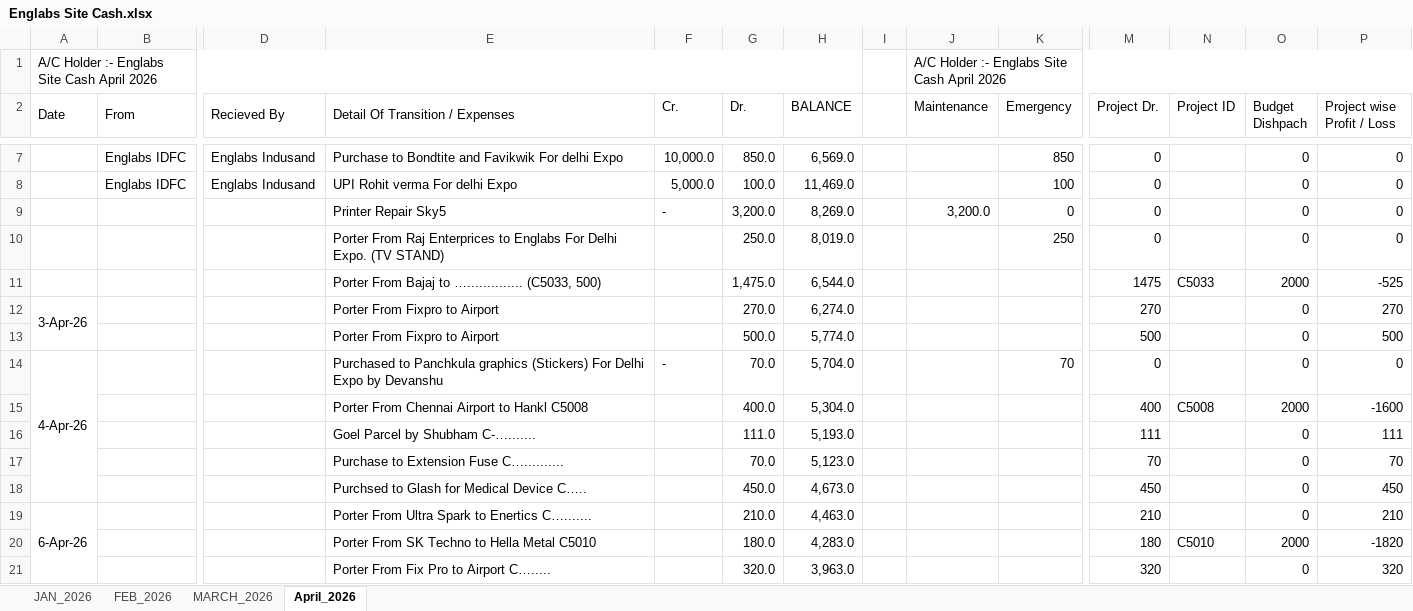
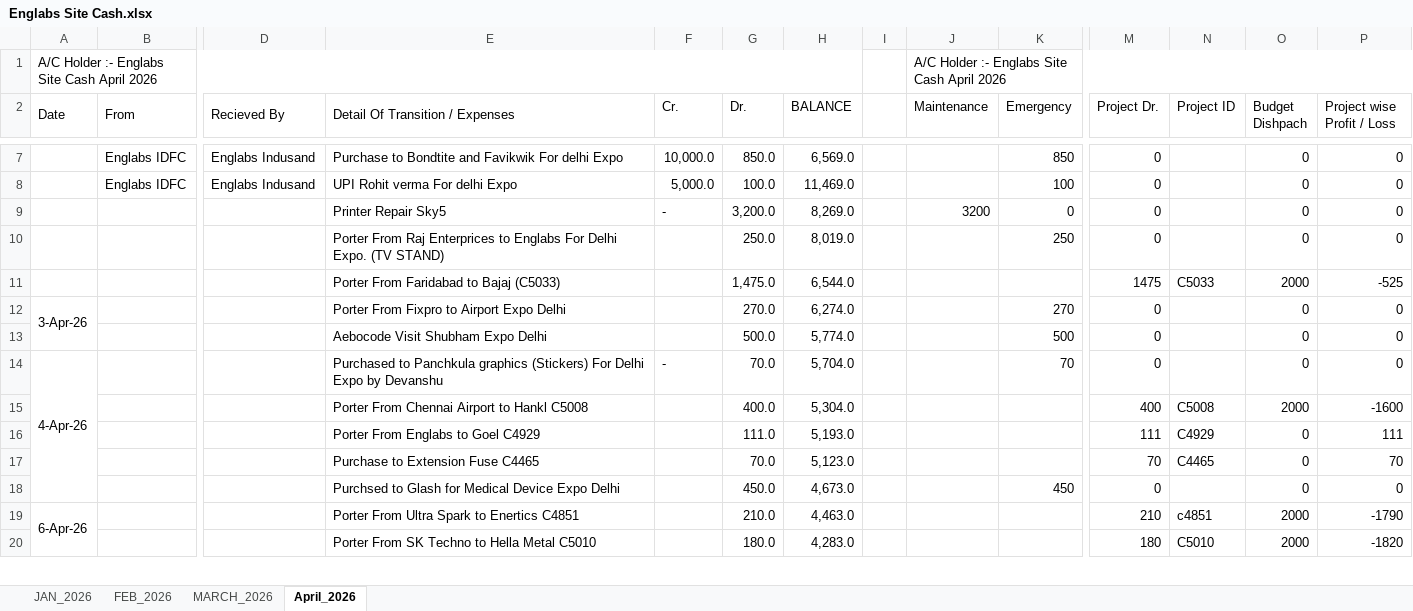
Before and after one commit to barrydeveloperindia-arch/englabs-inventory, an Excel workbook: Site Cash Details/Englabs Site Cash.xlsx, sheet April_2026, drawn as a sheet; only a part is shown, gaps mark what is left out; values as stored, in another font and other column widths than the file's, no cell formats; removed rows and columns are numbered as before the commit, all else as after; rows hold the shown columns only; the diff covers the shown part only; the diff names each change by its address in the sheet, - before the commit and + after, or states it on an @@ line.

```diff
--- a/Site Cash Details/Englabs Site Cash.xlsx (sheet April_2026)
+++ b/Site Cash Details/Englabs Site Cash.xlsx (sheet April_2026)
-J9 (Maintenance): 3,200.0
+J9 (Maintenance): 3200
-E11 (Detail Of Transition / Expenses): Porter From Bajaj to ….............. (C5033, 500)
+E11 (Detail Of Transition / Expenses): Porter From Faridabad to Bajaj (C5033)
-E12 (Detail Of Transition / Expenses): Porter From Fixpro to Airport
+E12 (Detail Of Transition / Expenses): Porter From Fixpro to Airport Expo Delhi
-K12 (Emergency): (empty)
+K12 (Emergency): 270
-M12 (Project Dr.): 270
+M12 (Project Dr.): 0
-P12 (Project wise Profit / Loss): 270
+P12 (Project wise Profit / Loss): 0
-row 13:  |  |  | Porter From Fixpro to Airport |  | 500.0 | 5,774.0 |  |  |  | 500 |  | 0 | 500
+row 13:  |  |  | Aebocode Visit Shubham Expo Delhi |  | 500.0 | 5,774.0 |  |  | 500 | 0 |  | 0 | 0
-E16 (Detail Of Transition / Expenses): Goel Parcel by Shubham C-….......
+E16 (Detail Of Transition / Expenses): Porter From Englabs to Goel C4929
-N16 (Project ID): (empty)
+N16 (Project ID): C4929
-E17 (Detail Of Transition / Expenses): Purchase to Extension Fuse C…..........
+E17 (Detail Of Transition / Expenses): Purchase to Extension Fuse C4465
-N17 (Project ID): (empty)
+N17 (Project ID): C4465
-row 18:  |  |  | Purchsed to Glash for Medical Device C….. |  | 450.0 | 4,673.0 |  |  |  | 450 |  | 0 | 450
+row 18:  |  |  | Purchsed to Glash for Medical Device Expo Delhi |  | 450.0 | 4,673.0 |  |  | 450 | 0 |  | 0 | 0
-E19 (Detail Of Transition / Expenses): Porter From Ultra Spark to Enertics C….......
+E19 (Detail Of Transition / Expenses): Porter From Ultra Spark to Enertics C4851
-N19 (Project ID): (empty)
+N19 (Project ID): c4851
-O19 (Budget Dishpach): 0
+O19 (Budget Dishpach): 2000
-P19 (Project wise Profit / Loss): 210
+P19 (Project wise Profit / Loss): -1790
-row 21:  |  |  | Porter From Fix Pro to Airport C…..... |  | 320.0 | 3,963.0 |  |  |  | 320 |  | 0 | 320
```
Also changed, not shown: 13 added rows, 12 removed rows, 73 edited cells and merged cells elsewhere in this sheet, cell formats, formulas that keep their value, 14 other files.
